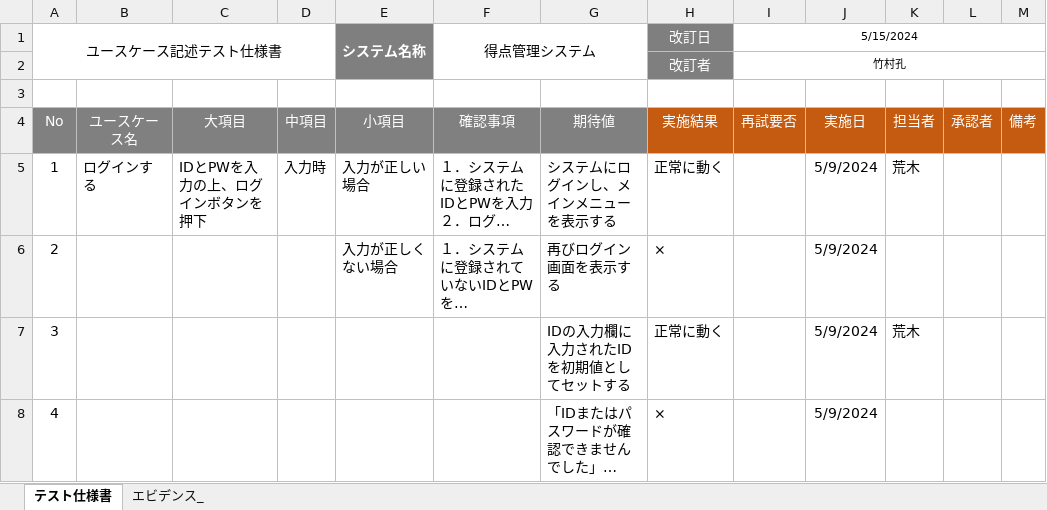
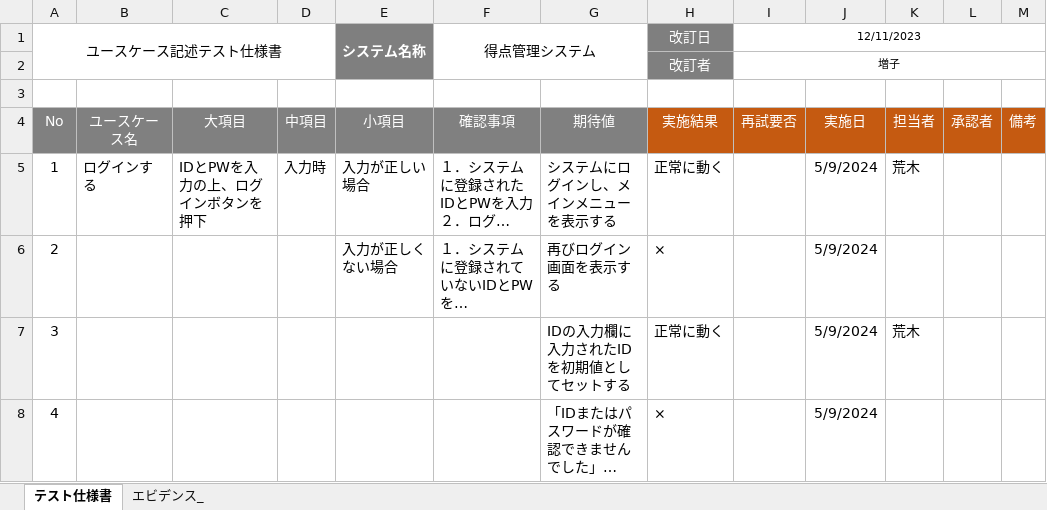
Before and after one commit to hikaruaraki/Dgroup, an Excel workbook: 31_ユースケース記述テスト仕様書.xlsx, sheet テスト仕様書, drawn as a sheet; only a part is shown; long unchanged cells end in …; values as stored, in another font and other column widths than the file's, no borders; the diff names each change by its address in the sheet, - before the commit and + after, or states it on an @@ line.

Commit message:
Add files via upload

```diff
--- a/31_ユースケース記述テスト仕様書.xlsx (sheet テスト仕様書)
+++ b/31_ユースケース記述テスト仕様書.xlsx (sheet テスト仕様書)
-I1: 5/15/2024
+I1: 12/11/2023
-I2 (12/11/2023): 竹村孔
+I2 (12/11/2023): 増子
```
